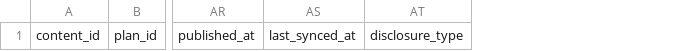
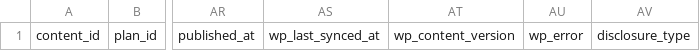
Before and after one commit to soulwearsage/greige, a CSV file: SELECTED_PRODUCTS - CONTENT_MASTER.csv, drawn as a sheet; only a part is shown, gaps mark what is left out; removed rows and columns are numbered as before the commit, all else as after; the diff names each change by its address in the sheet, - before the commit and + after, or states it on an @@ line.

```diff
--- a/SELECTED_PRODUCTS - CONTENT_MASTER.csv
+++ b/SELECTED_PRODUCTS - CONTENT_MASTER.csv
-column AS, row 1: last_synced_at
+column AS, row 1: wp_last_synced_at
+column AT, row 1: wp_content_version
+column AU, row 1: wp_error
```
Also changed, not shown: 3 other files.
